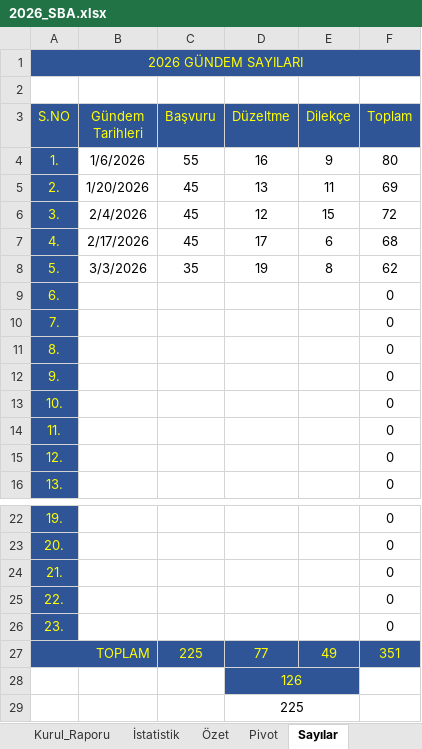
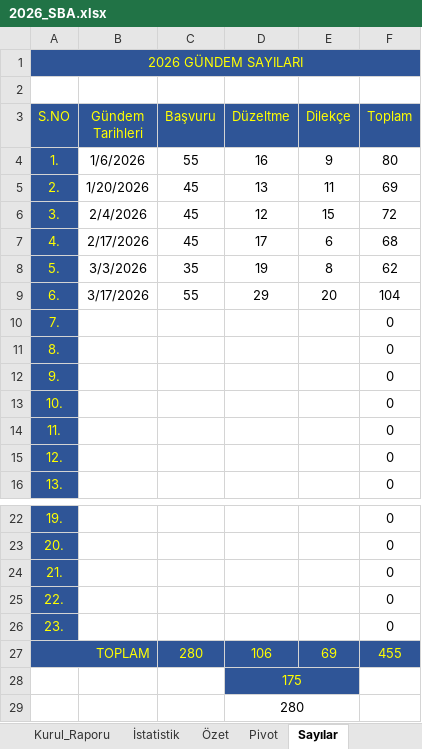
Before and after one commit to MahsuniTurkatar/sba-analiz, an Excel workbook: 2026_SBA.xlsx, sheet Sayılar, drawn as a sheet; only a part is shown, gaps mark what is left out; values as stored, in another font and other column widths than the file's, no borders; conditional formats not drawn; the diff names each change by its address in the sheet, - before the commit and + after, or states it on an @@ line.

Commit message:
Add files via upload

```diff
--- a/2026_SBA.xlsx (sheet Sayılar)
+++ b/2026_SBA.xlsx (sheet Sayılar)
-B9 (Gündem Tarihleri): (empty)
+B9 (Gündem Tarihleri): 3/17/2026
-C9 (Başvuru): (empty)
+C9 (Başvuru): 55
-D9 (Düzeltme): (empty)
+D9 (Düzeltme): 29
-E9 (Dilekçe): (empty)
+E9 (Dilekçe): 20
-F9 (Toplam): 0
+F9 (Toplam): 104
-C27 (Başvuru): 225
+C27 (Başvuru): 280
-D27 (Düzeltme): 77
+D27 (Düzeltme): 106
-E27 (Dilekçe): 49
+E27 (Dilekçe): 69
-F27 (Toplam): 351
+F27 (Toplam): 455
-D28 (Düzeltme): 126
+D28 (Düzeltme): 175
-D29 (Düzeltme): 225
+D29 (Düzeltme): 280
```
